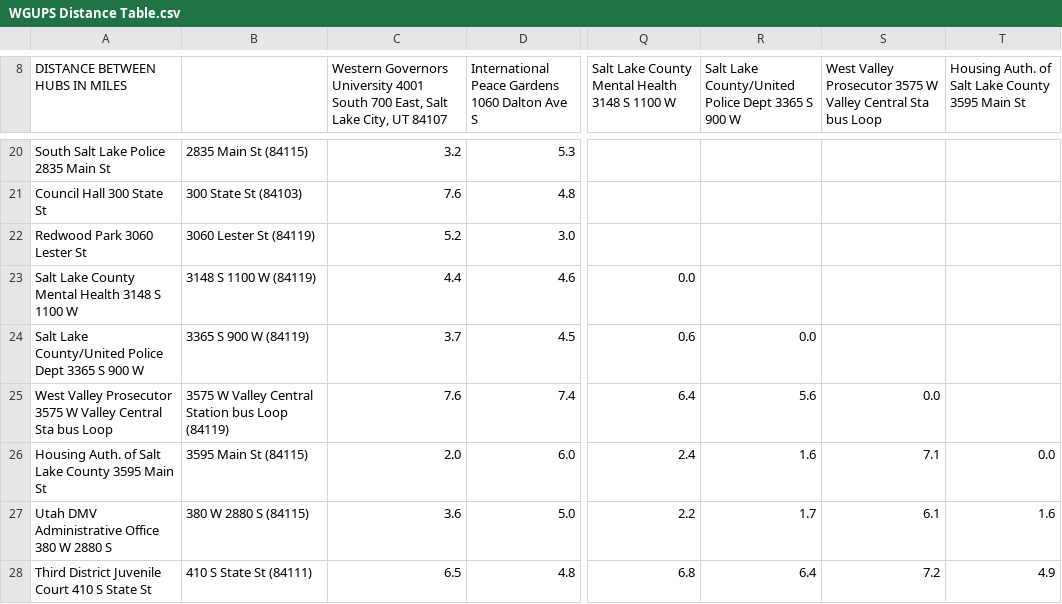
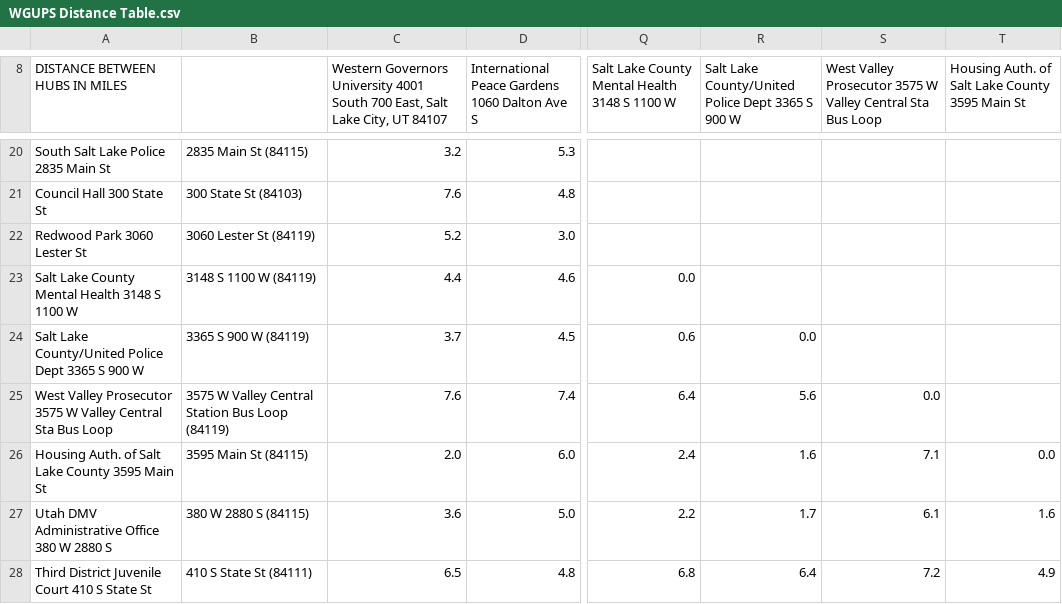
Before and after one commit to timoteostewart/C950, a CSV file: WGUPS Distance Table.csv, drawn as a sheet; only a part is shown, gaps mark what is left out; the diff names each change by its address in the sheet, - before the commit and + after, or states it on an @@ line.

Commit message:
added hash table for distances between pairs of locations

```diff
--- a/WGUPS Distance Table.csv
+++ b/WGUPS Distance Table.csv
-S8: …Central Sta bus Loop
+S8: …Central Sta Bus Loop
-A25 (DISTANCE BETWEEN HUBS IN MILES): …Central Sta bus Loop
+A25 (DISTANCE BETWEEN HUBS IN MILES): …Central Sta Bus Loop
-B25: …Central Station bus Loop (84119)
+B25: …Central Station Bus Loop (84119)
```
Also changed, not shown: 5 other files.
